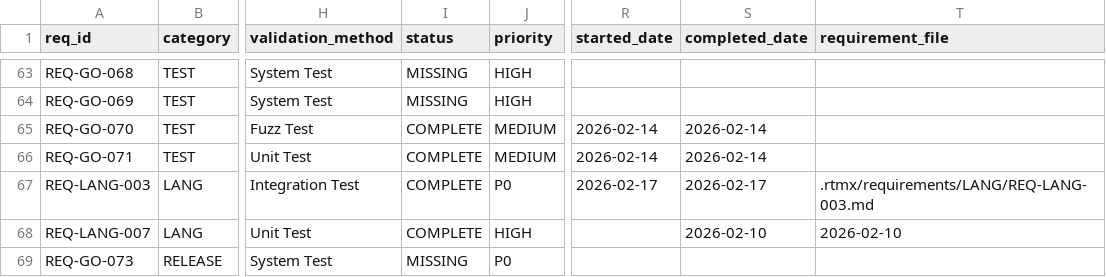
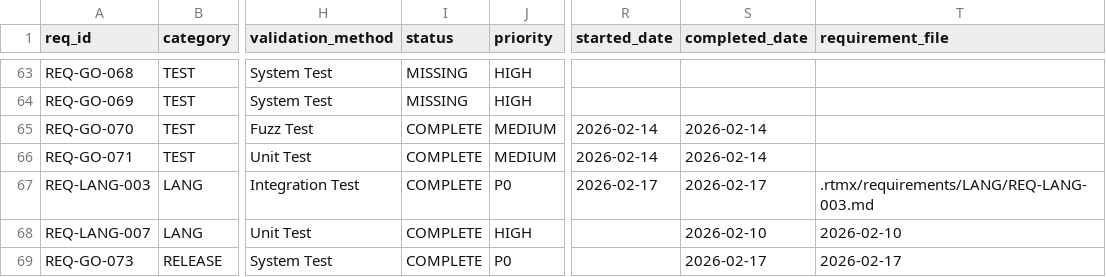
Before and after one commit to rtmx-ai/rtmx-go, a CSV file: .rtmx/database.csv, drawn as a sheet; only a part is shown, gaps mark what is left out; the diff names each change by its address in the sheet, - before the commit and + after, or states it on an @@ line.

```diff
--- a/.rtmx/database.csv
+++ b/.rtmx/database.csv
-I69 (status): MISSING
+I69 (status): COMPLETE
-S69 (completed_date): (empty)
+S69 (completed_date): 2026-02-17
-T69 (requirement_file): (empty)
+T69 (requirement_file): 2026-02-17
```
